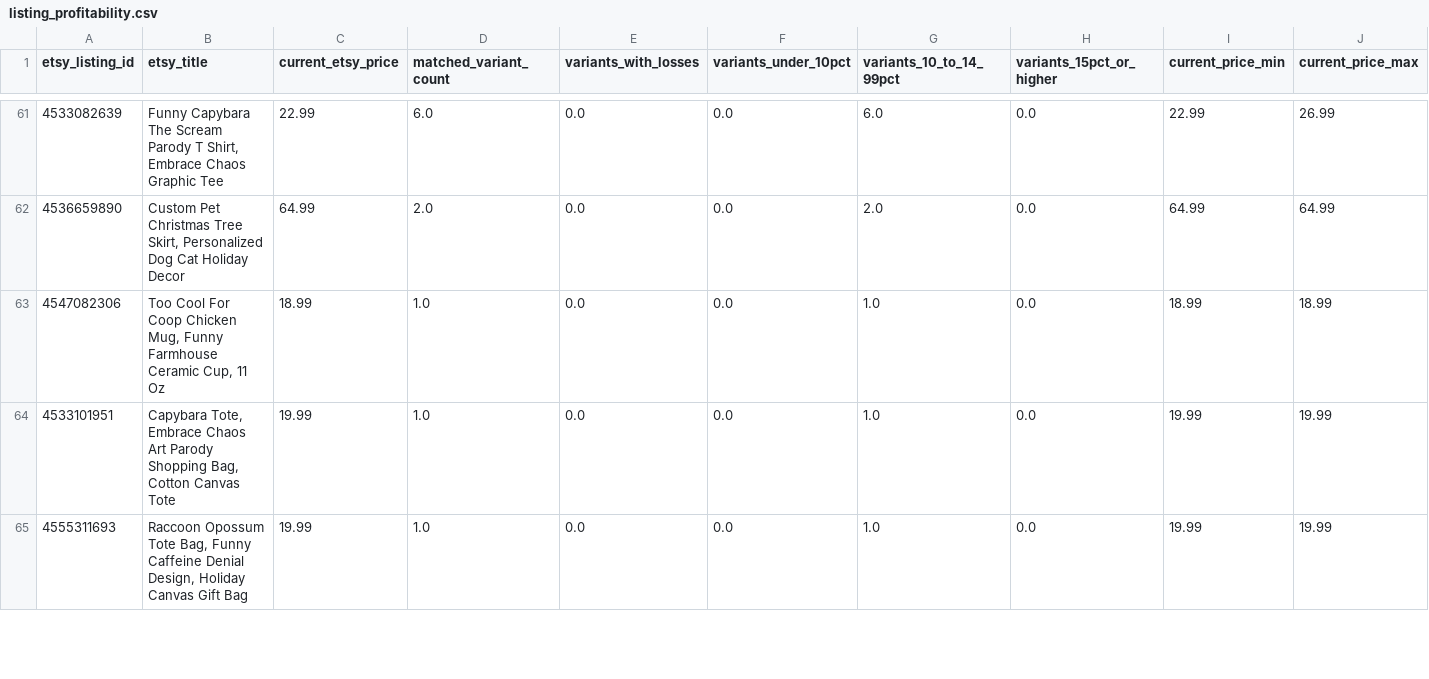
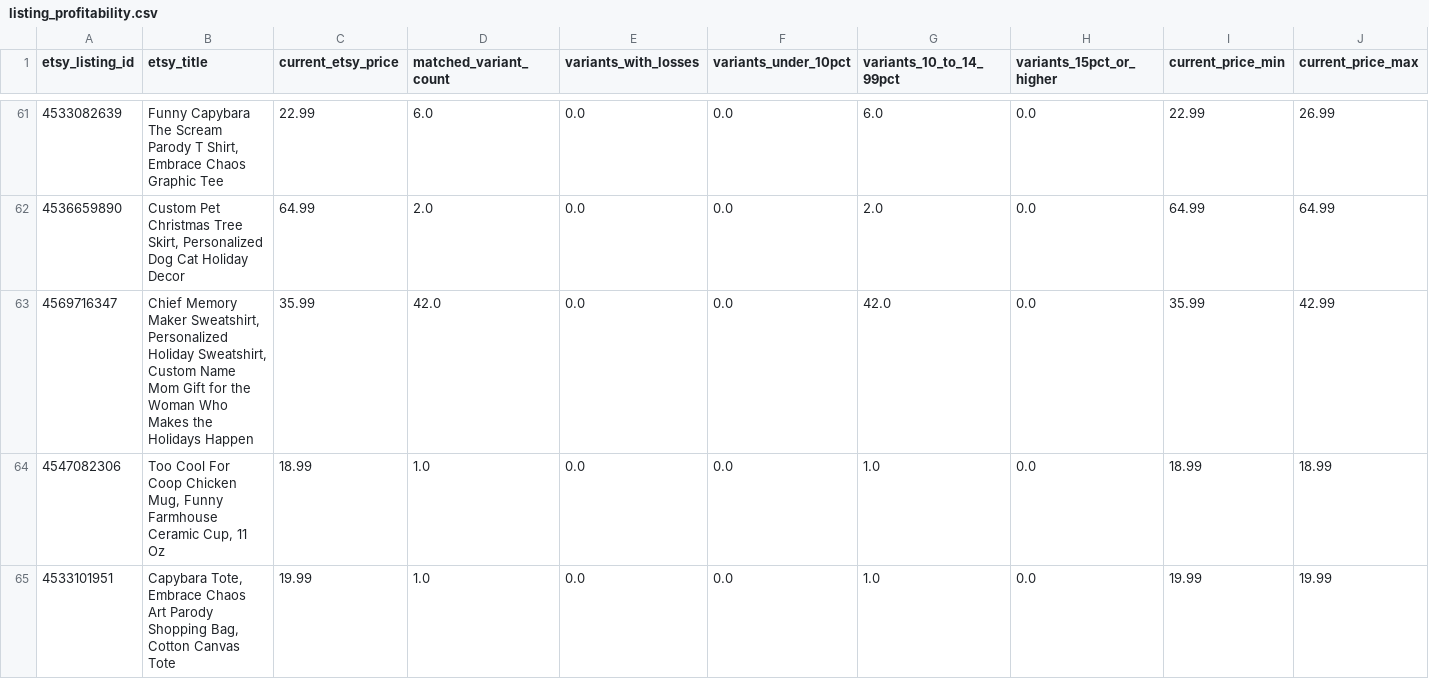
Before and after one commit to Tichu-Guru/Rob-etsy-store, a CSV file: output/listing_profitability.csv, drawn as a sheet; only a part is shown, gaps mark what is left out; the shorter side is filled out with more unchanged rows; rows hold the shown columns only; the diff covers the shown part only; the diff names each change by its address in the sheet, - before the commit and + after, or states it on an @@ line.

```diff
--- a/output/listing_profitability.csv
+++ b/output/listing_profitability.csv
+row 63: 4569716347 | Chief Memory Maker Sweatshirt, Personalized Holiday Sweatshirt, Custom Name Mom Gift for the Woman Who Makes the Holidays Happen | 35.99 | 42.0 | 0.0 | 0.0 | 42.0 | 0.0 | 35.99 | 42.99
```
Also changed, not shown: 2 added rows elsewhere in this file, data/etsy_listing_map.csv, output/listing_summary.csv, 5 other files.
